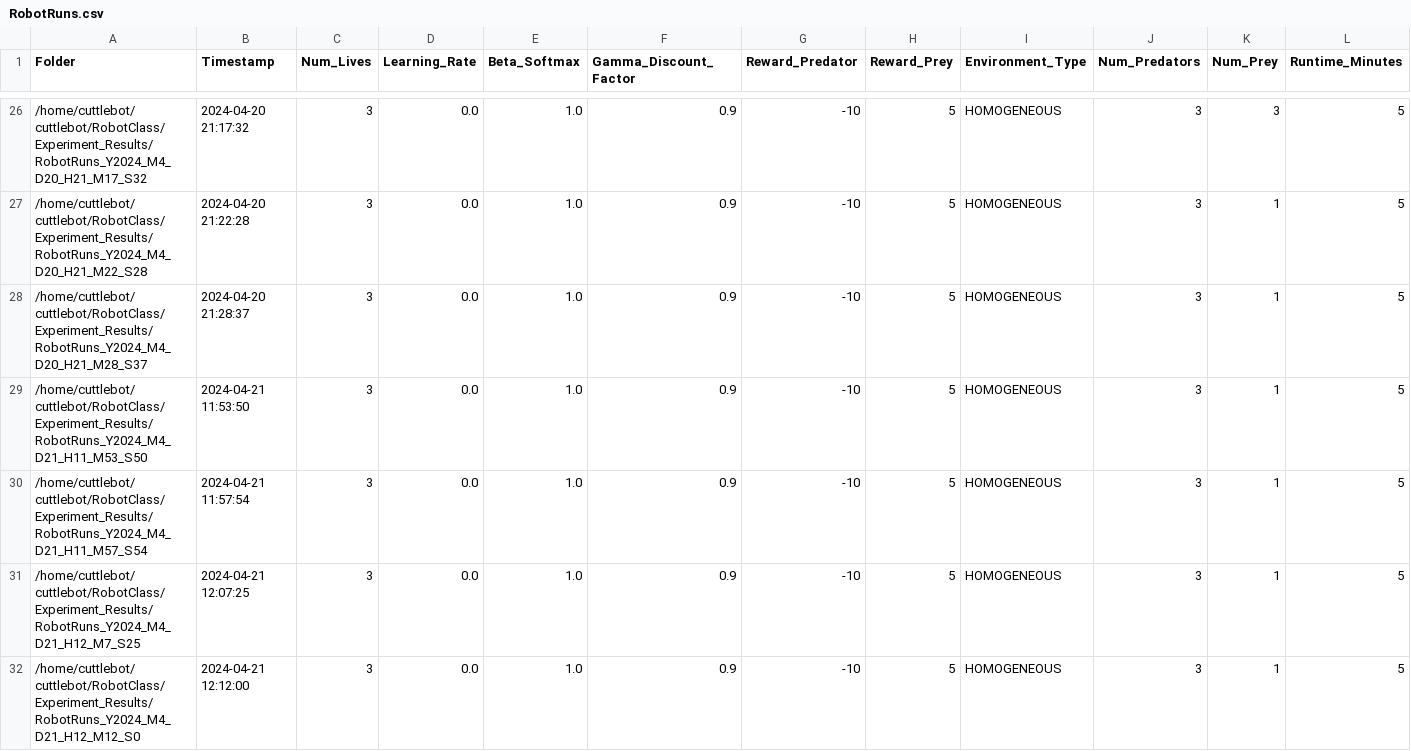
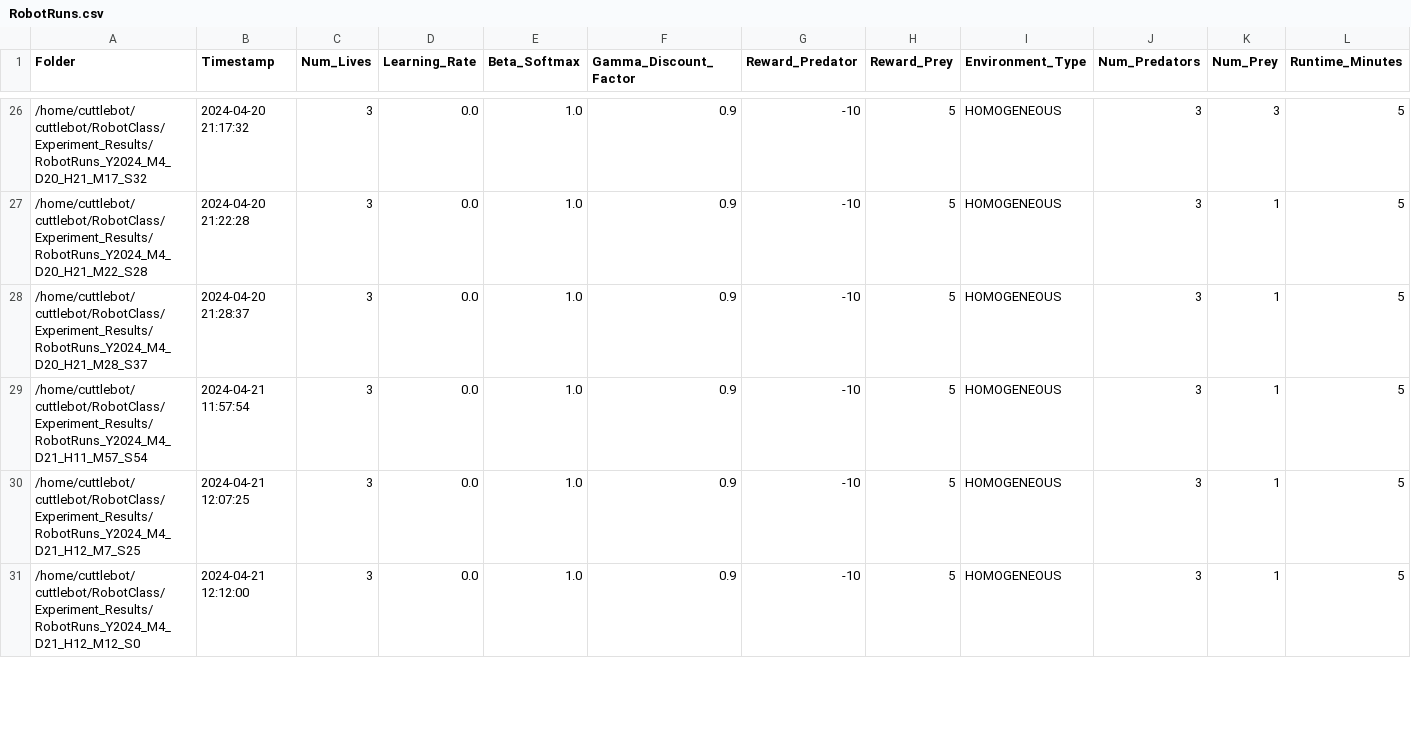
Before and after one commit to ekirshne/cuttlebot, a CSV file: RobotClass/Experiment_Results/RobotRuns.csv, drawn as a sheet; only a part is shown, gaps mark what is left out; the diff covers the shown part only; the diff names each change by its address in the sheet, - before the commit and + after, or states it on an @@ line.

Commit message:
Update RobotRuns.csv

```diff
--- a/RobotClass/Experiment_Results/RobotRuns.csv
+++ b/RobotClass/Experiment_Results/RobotRuns.csv
-row 29: /home/cuttlebot/cuttlebot/RobotClass/Experiment_Results/RobotRuns_Y2024_M4_D21_H11_M53_S50 | 2024-04-21 11:53:50 | 3 | 0.0 | 1.0 | 0.9 | -10 | 5 | HOMOGENEOUS | 3 | 1 | 5
```
Also changed, not shown: 3 removed rows and 2 edited cells elsewhere in this file.
